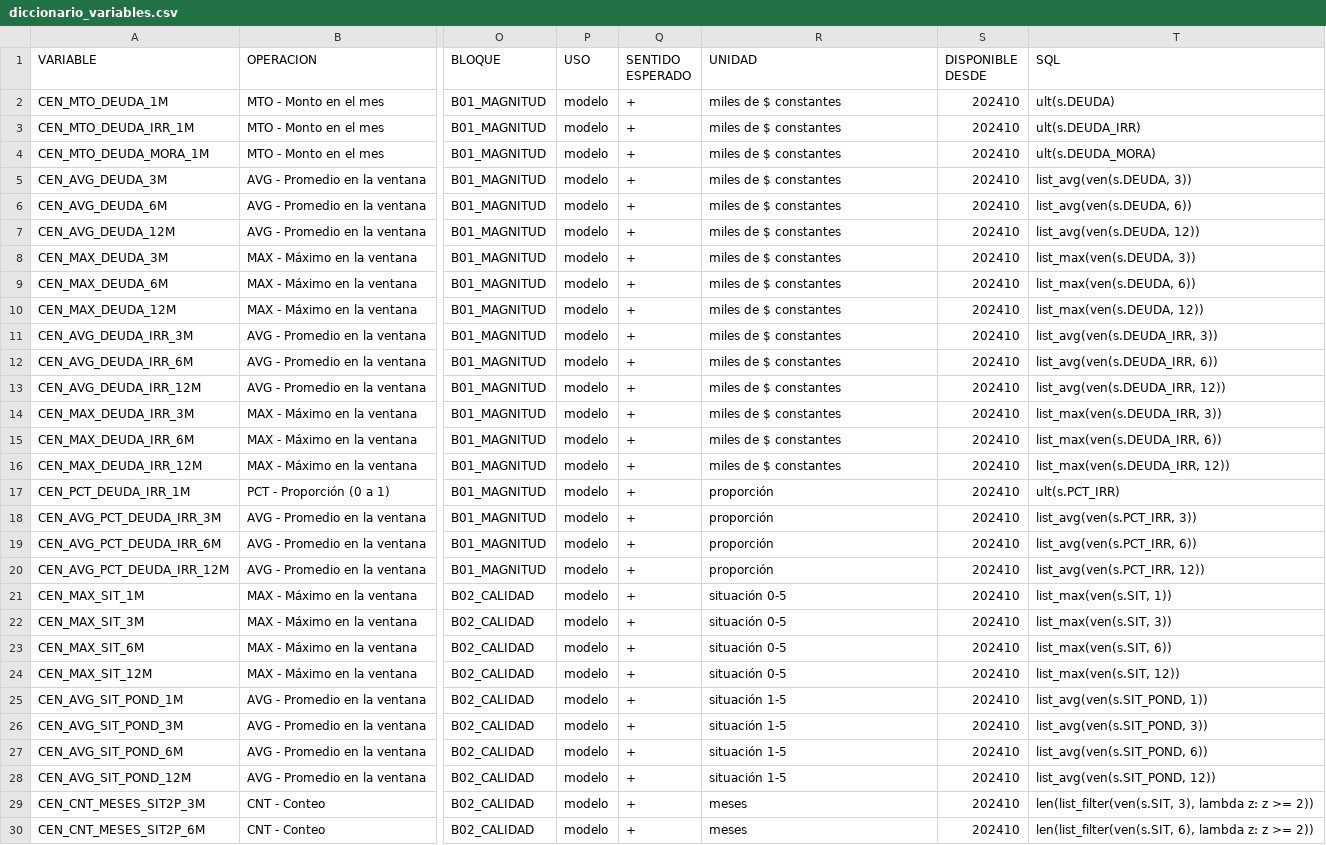
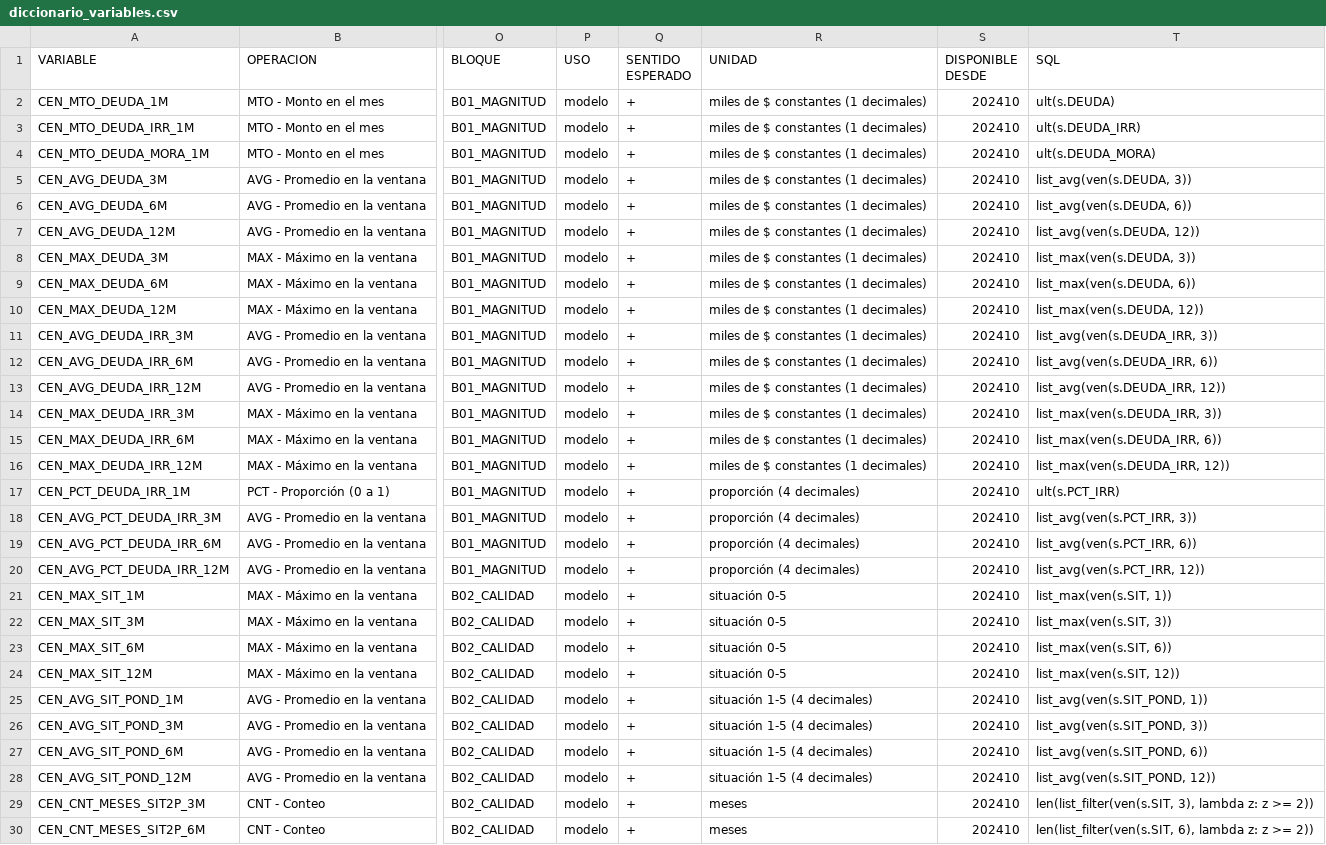
Before and after one commit to flormargara/cendeu-variables, a CSV file: docs/diccionario_variables.csv, drawn as a sheet; only a part is shown, gaps mark what is left out; the diff covers the shown part only; the diff names each change by its address in the sheet, - before the commit and + after, or states it on an @@ line.

```diff
--- a/docs/diccionario_variables.csv
+++ b/docs/diccionario_variables.csv
-R2:R16 (UNIDAD): miles de $ constantes
+R2:R16 (UNIDAD): miles de $ constantes (1 decimales)
-R17:R20 (UNIDAD): proporción
+R17:R20 (UNIDAD): proporción (4 decimales)
-R25:R28 (UNIDAD): situación 1-5
+R25:R28 (UNIDAD): situación 1-5 (4 decimales)
```
Also changed, not shown: 51 edited cells elsewhere in this file, 8 other files.
